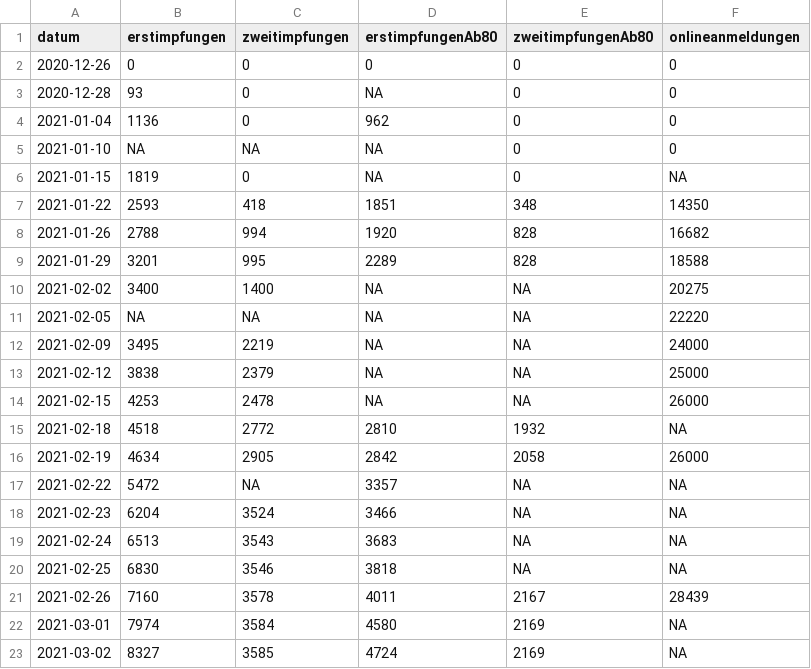
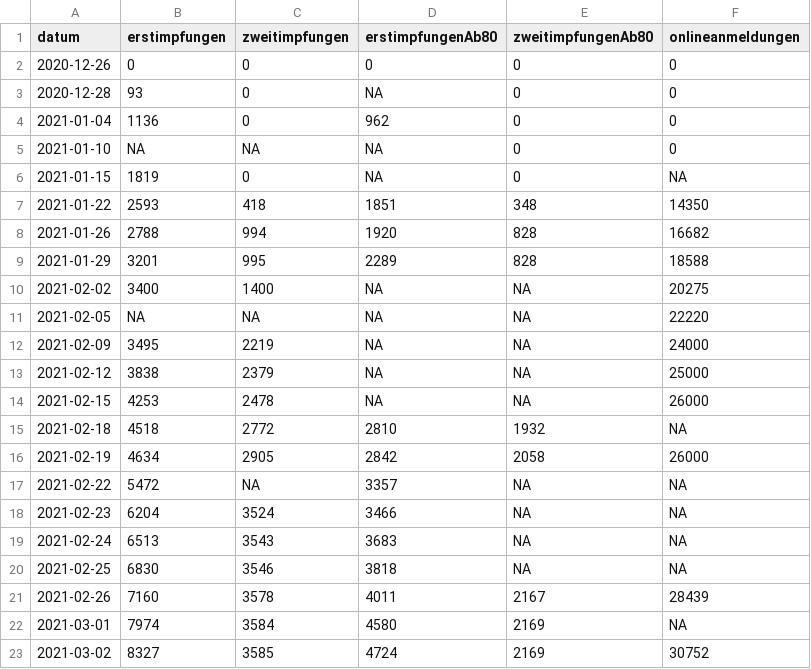
Before and after one commit to fxedel/vaterstetten-in-zahlen, a CSV file: data/lra-ebe-corona/impfungenLkEbe.csv, drawn as a sheet.

```diff
--- a/data/lra-ebe-corona/impfungenLkEbe.csv
+++ b/data/lra-ebe-corona/impfungenLkEbe.csv
@@ -22,2 +22,2 @@
 2021-03-01,7974,3584,4580,2169,NA
-2021-03-02,8327,3585,4724,2169,NA
+2021-03-02,8327,3585,4724,2169,30752
```
Also changed, not shown: data/lra-ebe-corona/fallzahlenVat.csv, 1 other file.
